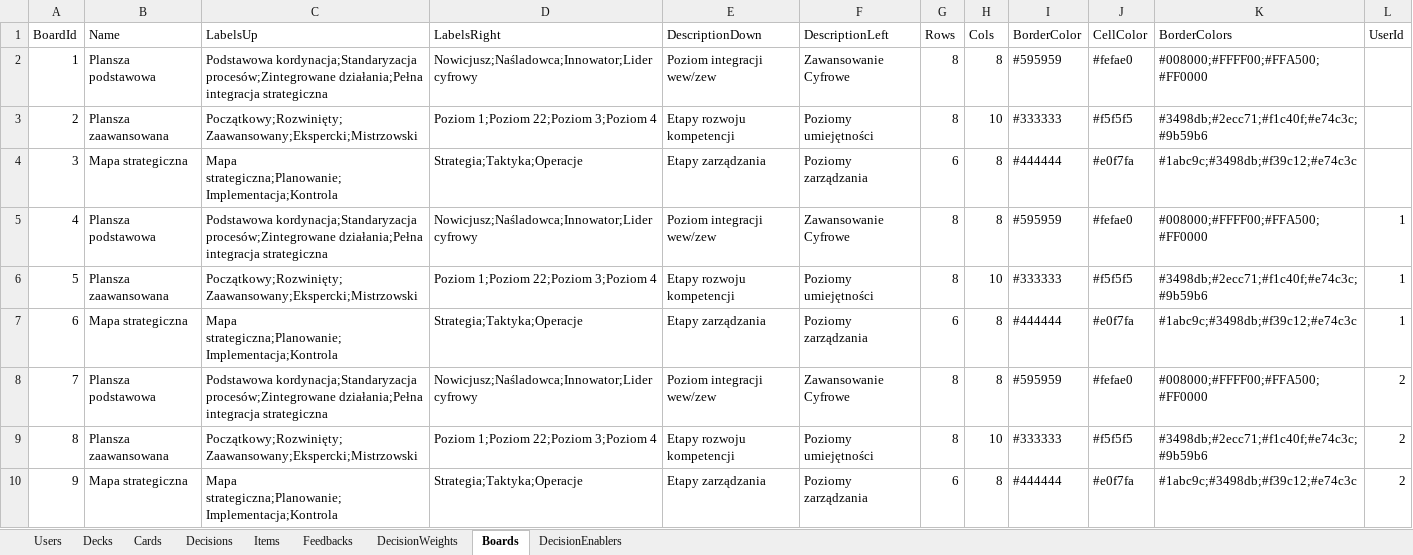
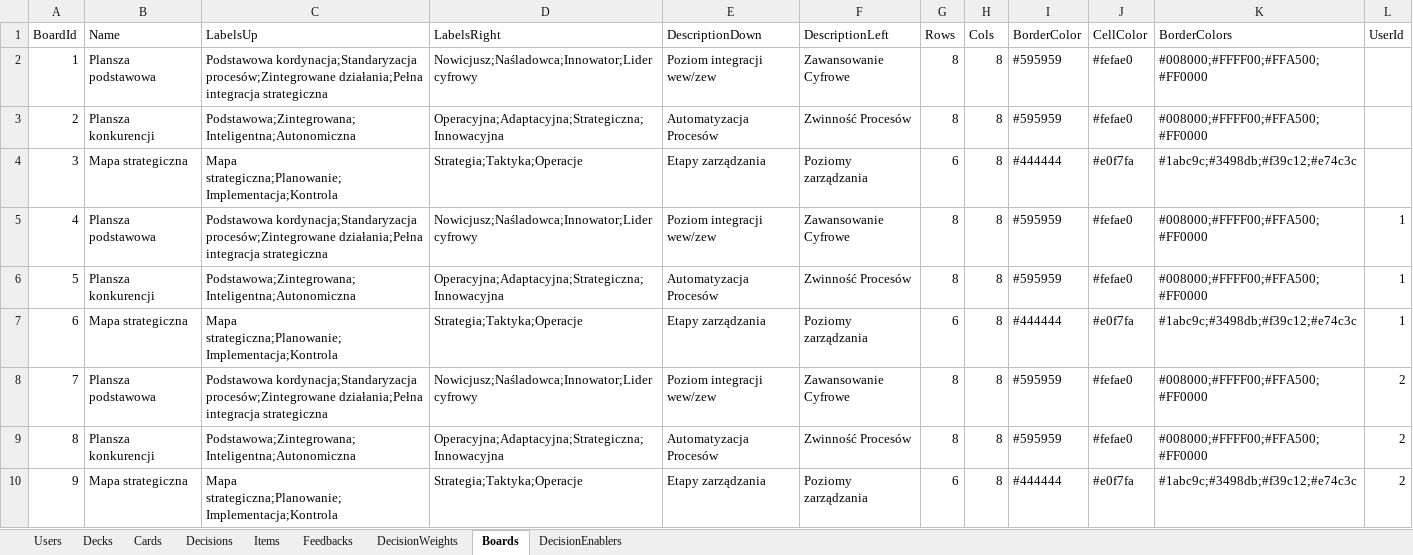
Before and after one commit to Kalimedess/ITM_ProjektZespo-owy, an Excel workbook: backend/Initializers/DigitalWars_InicjalizacjaBazyDanych.xlsx, sheet Boards, drawn as a sheet; values as stored, in another font and other column widths than the file's, no borders; the diff names each change by its address in the sheet, - before the commit and + after, or states it on an @@ line.

```diff
--- a/backend/Initializers/DigitalWars_InicjalizacjaBazyDanych.xlsx (sheet Boards)
+++ b/backend/Initializers/DigitalWars_InicjalizacjaBazyDanych.xlsx (sheet Boards)
-B3 (Name): Plansza zaawansowana
+B3 (Name): Plansza konkurencji
-C3 (LabelsUp): Początkowy;Rozwinięty;Zaawansowany;Ekspercki;Mistrzowski
+C3 (LabelsUp): Podstawowa;Zintegrowana;Inteligentna;Autonomiczna
-D3 (LabelsRight): Poziom 1;Poziom 22;Poziom 3;Poziom 4
+D3 (LabelsRight): Operacyjna;Adaptacyjna;Strategiczna;Innowacyjna
-E3 (DescriptionDown): Etapy rozwoju kompetencji
+E3 (DescriptionDown): Automatyzacja Procesów
-F3 (DescriptionLeft): Poziomy umiejętności
+F3 (DescriptionLeft): Zwinność Procesów
-H3 (Cols): 10
+H3 (Cols): 8
-I3 (BorderColor): #333333
+I3 (BorderColor): #595959
-J3 (CellColor): #f5f5f5
+J3 (CellColor): #fefae0
-K3 (BorderColors): #3498db;#2ecc71;#f1c40f;#e74c3c;#9b59b6
+K3 (BorderColors): #008000;#FFFF00;#FFA500;#FF0000
-B6 (Name): Plansza zaawansowana
+B6 (Name): Plansza konkurencji
-C6 (LabelsUp): Początkowy;Rozwinięty;Zaawansowany;Ekspercki;Mistrzowski
+C6 (LabelsUp): Podstawowa;Zintegrowana;Inteligentna;Autonomiczna
-D6 (LabelsRight): Poziom 1;Poziom 22;Poziom 3;Poziom 4
+D6 (LabelsRight): Operacyjna;Adaptacyjna;Strategiczna;Innowacyjna
-E6 (DescriptionDown): Etapy rozwoju kompetencji
+E6 (DescriptionDown): Automatyzacja Procesów
-F6 (DescriptionLeft): Poziomy umiejętności
+F6 (DescriptionLeft): Zwinność Procesów
-H6 (Cols): 10
+H6 (Cols): 8
-I6 (BorderColor): #333333
+I6 (BorderColor): #595959
-J6 (CellColor): #f5f5f5
+J6 (CellColor): #fefae0
-K6 (BorderColors): #3498db;#2ecc71;#f1c40f;#e74c3c;#9b59b6
+K6 (BorderColors): #008000;#FFFF00;#FFA500;#FF0000
-B9 (Name): Plansza zaawansowana
+B9 (Name): Plansza konkurencji
-C9 (LabelsUp): Początkowy;Rozwinięty;Zaawansowany;Ekspercki;Mistrzowski
+C9 (LabelsUp): Podstawowa;Zintegrowana;Inteligentna;Autonomiczna
-D9 (LabelsRight): Poziom 1;Poziom 22;Poziom 3;Poziom 4
+D9 (LabelsRight): Operacyjna;Adaptacyjna;Strategiczna;Innowacyjna
-E9 (DescriptionDown): Etapy rozwoju kompetencji
+E9 (DescriptionDown): Automatyzacja Procesów
-F9 (DescriptionLeft): Poziomy umiejętności
+F9 (DescriptionLeft): Zwinność Procesów
-H9 (Cols): 10
+H9 (Cols): 8
-I9 (BorderColor): #333333
+I9 (BorderColor): #595959
-J9 (CellColor): #f5f5f5
+J9 (CellColor): #fefae0
-K9 (BorderColors): #3498db;#2ecc71;#f1c40f;#e74c3c;#9b59b6
+K9 (BorderColors): #008000;#FFFF00;#FFA500;#FF0000
```
Also changed, not shown: sheet DecisionWeights, backend/bin/Debug/net8.0/Initializers/DigitalWars_InicjalizacjaBazyDanych.xlsx, 39 other files.
